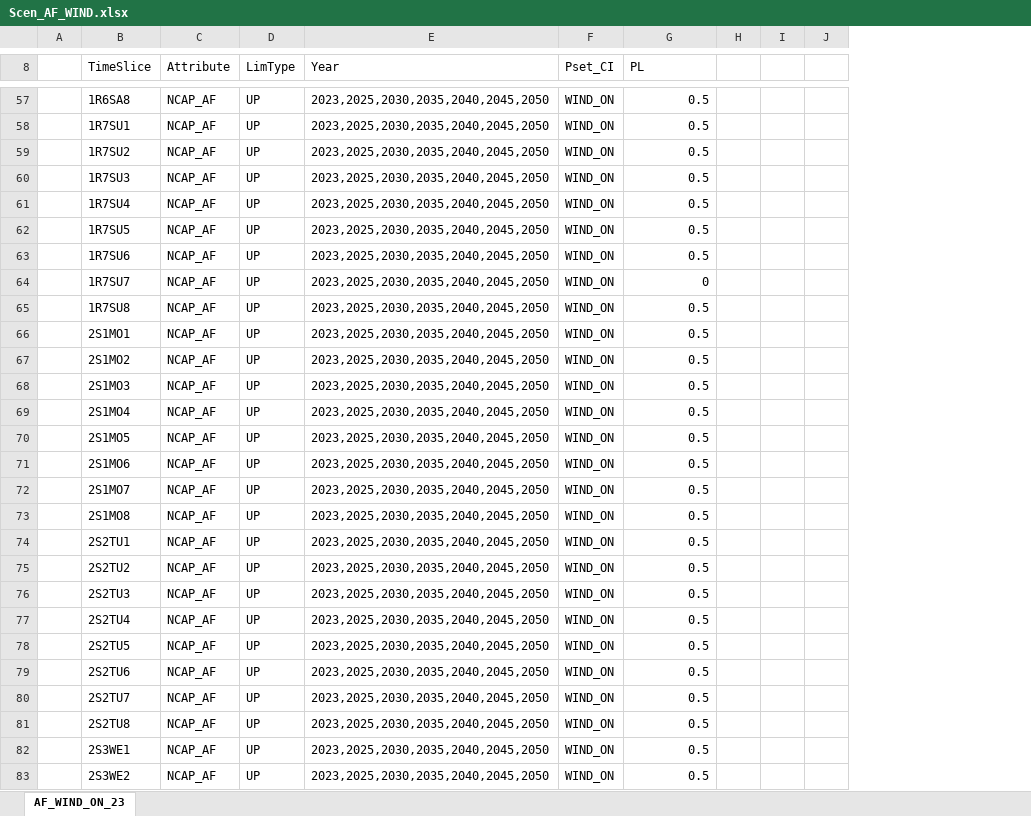
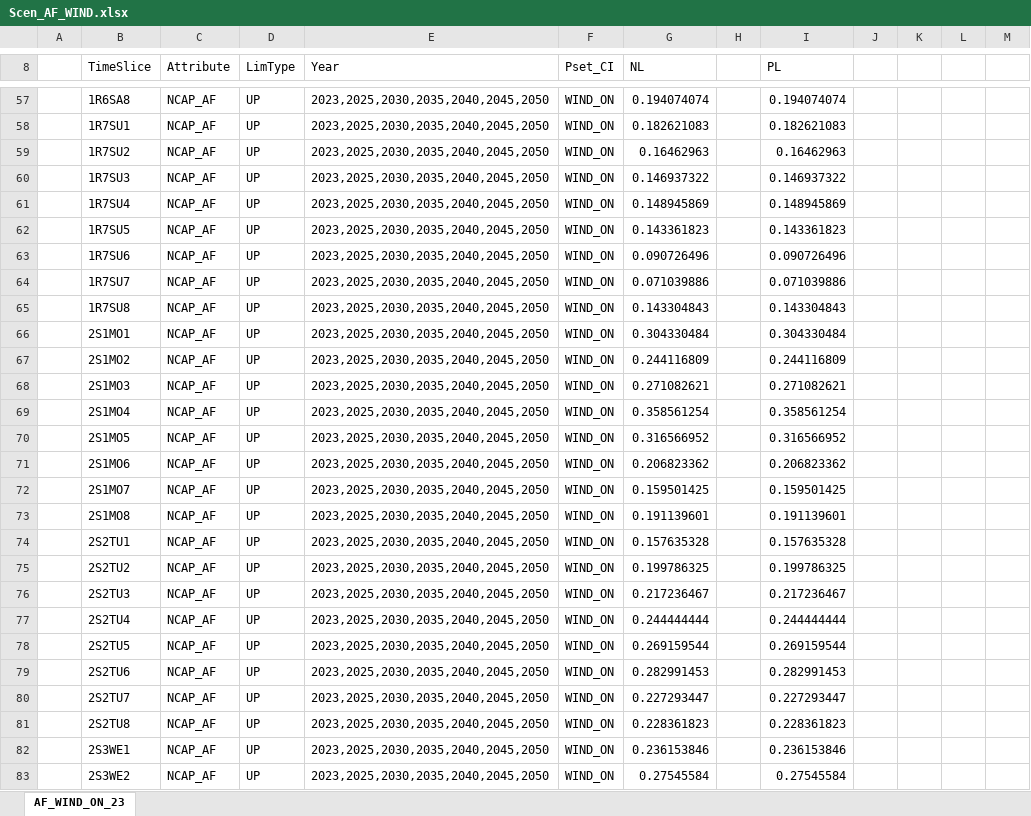
Before and after one commit to artwyrwa/ETCA_224, an Excel workbook: SuppXLS/Scen_AF_WIND.xlsx, sheet AF_WIND_ON_23, drawn as a sheet; only a part is shown, gaps mark what is left out; values as stored, in another font and other column widths than the file's, no cell formats; charts and pictures not drawn; addresses are those after the commit; the diff covers the shown part only; the diff names each change by its address in the sheet, - before the commit and + after, or states it on an @@ line.

```diff
--- a/SuppXLS/Scen_AF_WIND.xlsx (sheet AF_WIND_ON_23)
+++ b/SuppXLS/Scen_AF_WIND.xlsx (sheet AF_WIND_ON_23)
+column G (NL), rows 57-83: 0.194074074 | 0.182621083 | 0.16462963 | 0.146937322 | 0.148945869 | 0.143361823 | 0.090726496 | 0.071039886 | 0.143304843 | 0.304330484 | 0.244116809 | 0.271082621 | 0.358561254 | 0.316566952 | 0.206823362 | 0.159501425 | 0.191139601 | 0.157635328 | 0.199786325 | 0.217236467 | 0.244444444 | 0.269159544 | 0.282991453 | 0.227293447 | 0.228361823 | 0.236153846 | 0.27545584
+column H, empty
+column L, empty
-I57 (PL): 0.5
+I57 (PL): 0.194074074
-I58 (PL): 0.5
+I58 (PL): 0.182621083
-I59 (PL): 0.5
+I59 (PL): 0.16462963
-I60 (PL): 0.5
+I60 (PL): 0.146937322
-I61 (PL): 0.5
+I61 (PL): 0.148945869
-I62 (PL): 0.5
+I62 (PL): 0.143361823
-I63 (PL): 0.5
+I63 (PL): 0.090726496
-I64 (PL): 0
+I64 (PL): 0.071039886
-I65 (PL): 0.5
+I65 (PL): 0.143304843
-I66 (PL): 0.5
+I66 (PL): 0.304330484
-I67 (PL): 0.5
+I67 (PL): 0.244116809
-I68 (PL): 0.5
+I68 (PL): 0.271082621
-I69 (PL): 0.5
+I69 (PL): 0.358561254
-I70 (PL): 0.5
+I70 (PL): 0.316566952
-I71 (PL): 0.5
+I71 (PL): 0.206823362
-I72 (PL): 0.5
+I72 (PL): 0.159501425
-I73 (PL): 0.5
+I73 (PL): 0.191139601
-I74 (PL): 0.5
+I74 (PL): 0.157635328
-I75 (PL): 0.5
+I75 (PL): 0.199786325
-I76 (PL): 0.5
+I76 (PL): 0.217236467
-I77 (PL): 0.5
+I77 (PL): 0.244444444
-I78 (PL): 0.5
+I78 (PL): 0.269159544
-I79 (PL): 0.5
+I79 (PL): 0.282991453
-I80 (PL): 0.5
+I80 (PL): 0.227293447
-I81 (PL): 0.5
+I81 (PL): 0.228361823
-I82 (PL): 0.5
+I82 (PL): 0.236153846
-I83 (PL): 0.5
+I83 (PL): 0.27545584
```
Also changed, not shown: 200 edited cells elsewhere in this sheet, cell formats, charts or pictures, SuppXLS/Scen_AF_SOLAR.xlsx, SuppXLS/Scen_COM_FR_ELE.xlsx, 6 other files.
